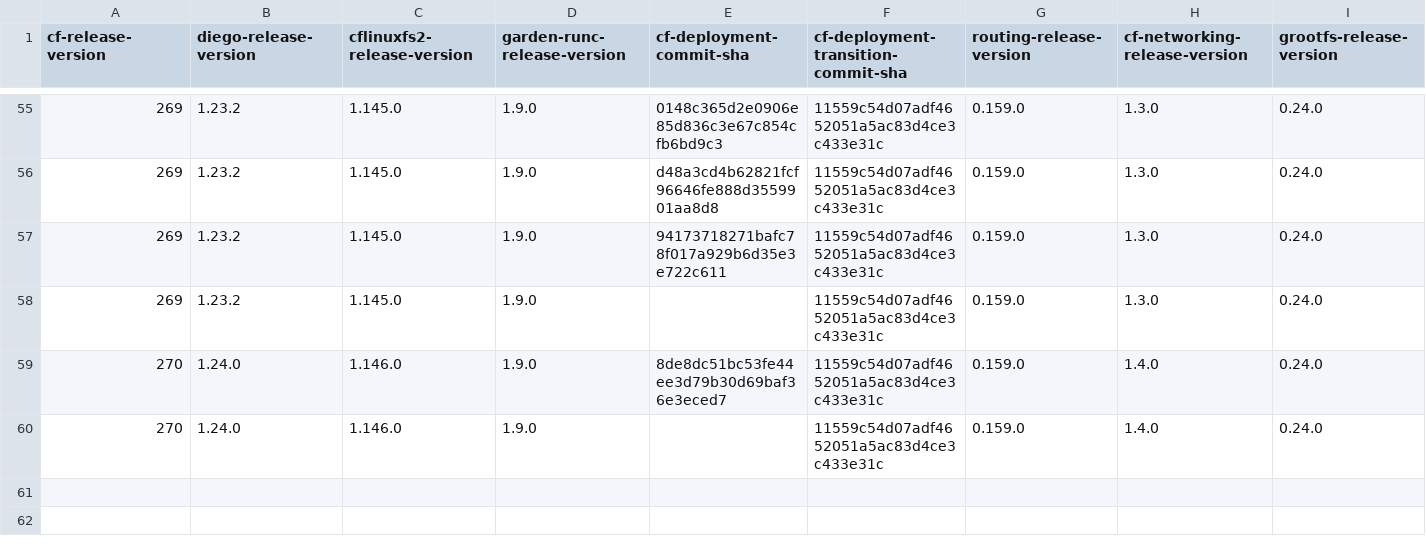
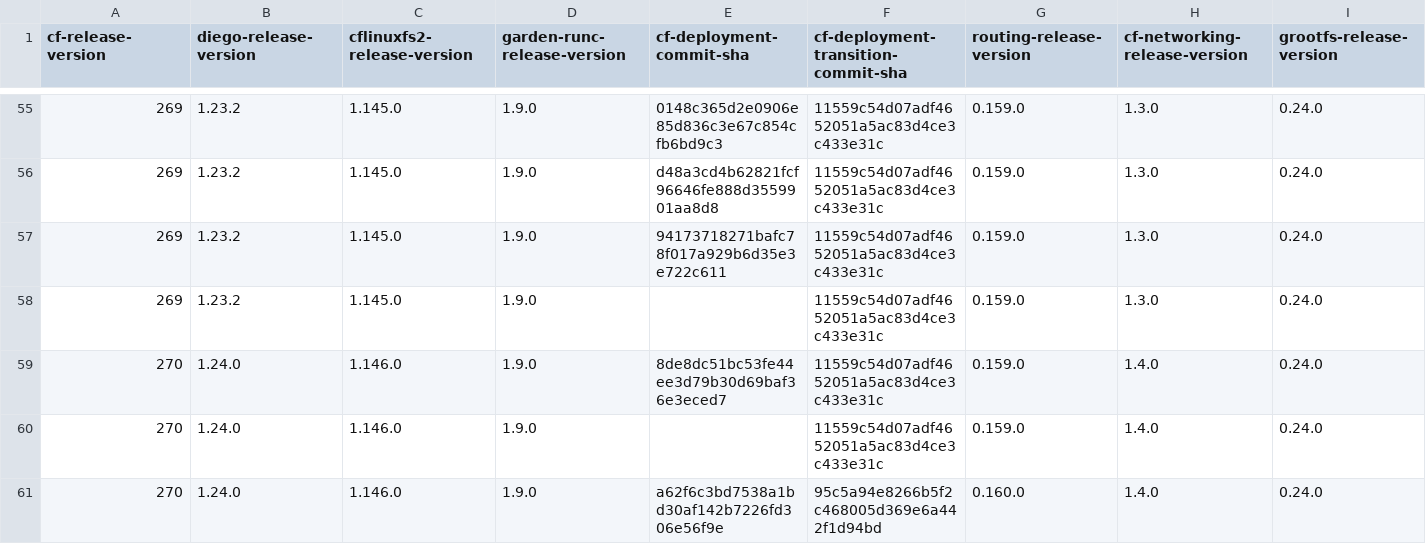
Before and after one commit to cloudfoundry-attic/cf-deployment-transition-compatibility, a CSV file: transition-compatibility.csv, drawn as a sheet; only a part is shown, gaps mark what is left out; rows hold the shown columns only; the diff names each change by its address in the sheet, - before the commit and + after, or states it on an @@ line.

Commit message:
Update transition-compatibility.csv

```diff
--- a/transition-compatibility.csv
+++ b/transition-compatibility.csv
+row 61: 270 | 1.24.0 | 1.146.0 | 1.9.0 | a62f6c3bd7538a1bd30af142b7226fd306e56f9e | 95c5a94e8266b5f2c468005d369e6a442f1d94bd | 0.160.0 | 1.4.0 | 0.24.0
```
